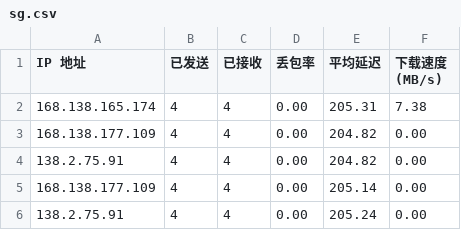
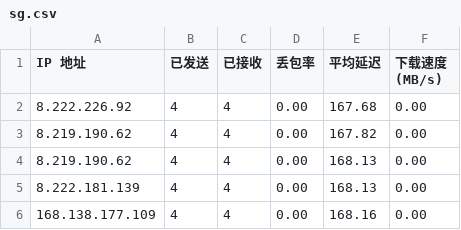
Before and after one commit to wzwmao/CFCDN-Auto, a CSV file: CloudflareST/sg.csv, drawn as a sheet.

```diff
--- a/CloudflareST/sg.csv
+++ b/CloudflareST/sg.csv
@@ -1,6 +1,6 @@
 IP 地址,已发送,已接收,丢包率,平均延迟,下载速度 (MB/s)
-168.138.165.174,4,4,0.00,205.31,7.38
-168.138.177.109,4,4,0.00,204.82,0.00
-138.2.75.91,4,4,0.00,204.82,0.00
-168.138.177.109,4,4,0.00,205.14,0.00
-138.2.75.91,4,4,0.00,205.24,0.00
+8.222.226.92,4,4,0.00,167.68,0.00
+8.219.190.62,4,4,0.00,167.82,0.00
+8.219.190.62,4,4,0.00,168.13,0.00
+8.222.181.139,4,4,0.00,168.13,0.00
+168.138.177.109,4,4,0.00,168.16,0.00
```
Also changed, not shown: 1 other file.
